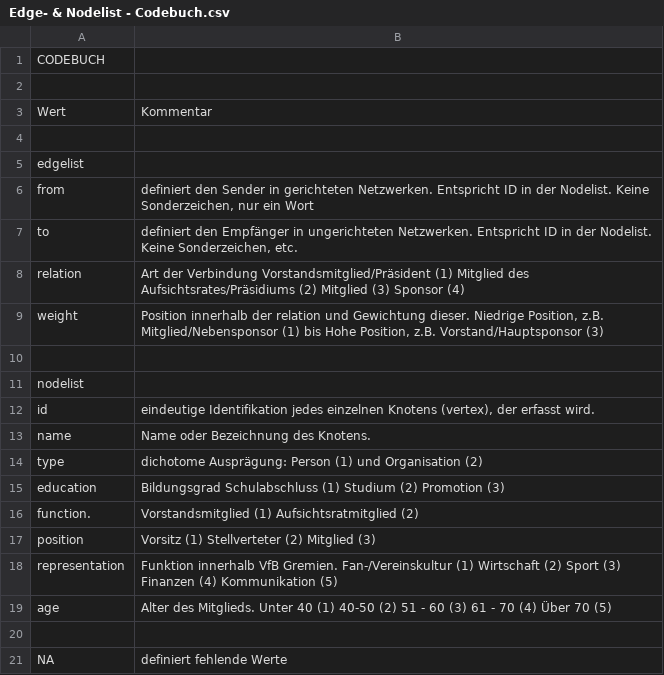
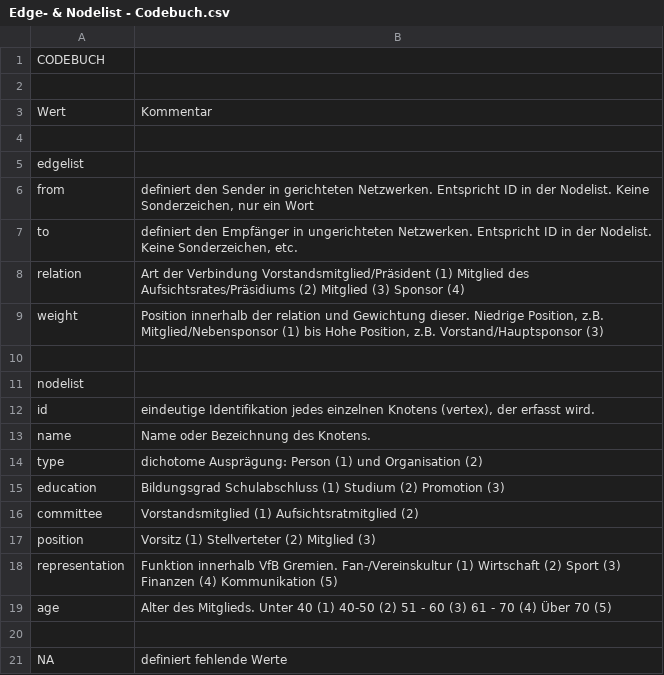
Before and after one commit to NiclasReichelt/Testat_VfB, a CSV file: Edge- & Nodelist - Codebuch.csv, drawn as a sheet.

```diff
--- a/Edge- & Nodelist - Codebuch.csv
+++ b/Edge- & Nodelist - Codebuch.csv
@@ -15,3 +15,3 @@ type,dichotome Ausprägung: Person (1) und Organisation (2)
 education,Bildungsgrad  Schulabschluss (1) Studium (2) Promotion (3)
-function.,Vorstandsmitglied (1) Aufsichtsratmitglied (2)
+committee,Vorstandsmitglied (1) Aufsichtsratmitglied (2)
 position,Vorsitz (1) Stellverteter (2) Mitglied (3)
```
Also changed, not shown: Edge- & Nodelist - Edgelist.csv, Edge- & Nodelist - Nodelist.csv.
